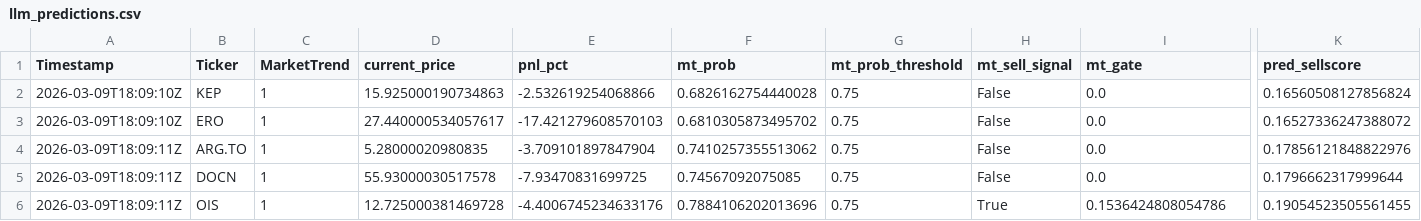
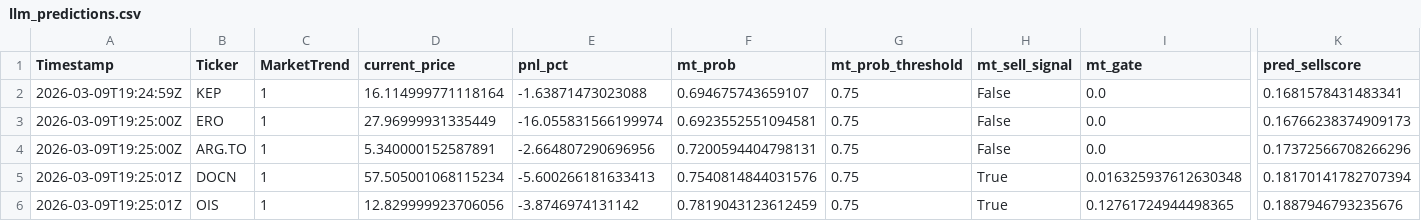
Before and after one commit to andrei1234D/GPT5_SELL, a CSV file: bot/LLM_data/input_llm/llm_predictions.csv, drawn as a sheet; only a part is shown, gaps mark what is left out; the diff covers the shown part only; the diff names each change by its address in the sheet, - before the commit and + after, or states it on an @@ line.

```diff
--- a/bot/LLM_data/input_llm/llm_predictions.csv
+++ b/bot/LLM_data/input_llm/llm_predictions.csv
-A2 (Timestamp): 2026-03-09T18:09:10Z
+A2 (Timestamp): 2026-03-09T19:24:59Z
-D2 (current_price): 15.925000190734863
+D2 (current_price): 16.114999771118164
-E2 (pnl_pct): -2.532619254068866
+E2 (pnl_pct): -1.63871473023088
-F2 (mt_prob): 0.6826162754440028
+F2 (mt_prob): 0.694675743659107
-K2 (pred_sellscore): 0.16560508127856824
+K2 (pred_sellscore): 0.1681578431483341
-A3 (Timestamp): 2026-03-09T18:09:10Z
+A3 (Timestamp): 2026-03-09T19:25:00Z
-D3 (current_price): 27.440000534057617
+D3 (current_price): 27.96999931335449
-E3 (pnl_pct): -17.421279608570103
+E3 (pnl_pct): -16.055831566199974
-F3 (mt_prob): 0.6810305873495702
+F3 (mt_prob): 0.6923552551094581
-K3 (pred_sellscore): 0.16527336247388072
+K3 (pred_sellscore): 0.16766238374909173
-A4 (Timestamp): 2026-03-09T18:09:11Z
+A4 (Timestamp): 2026-03-09T19:25:00Z
-D4 (current_price): 5.28000020980835
+D4 (current_price): 5.340000152587891
-E4 (pnl_pct): -3.709101897847904
+E4 (pnl_pct): -2.664807290696956
-F4 (mt_prob): 0.7410257355513062
+F4 (mt_prob): 0.7200594404798131
-K4 (pred_sellscore): 0.17856121848822976
+K4 (pred_sellscore): 0.17372566708266296
-A5:A6 (Timestamp): 2026-03-09T18:09:11Z
+A5:A6 (Timestamp): 2026-03-09T19:25:01Z
-D5 (current_price): 55.93000030517578
+D5 (current_price): 57.505001068115234
-E5 (pnl_pct): -7.93470831699725
+E5 (pnl_pct): -5.600266181633413
-F5 (mt_prob): 0.74567092075085
+F5 (mt_prob): 0.7540814844031576
-H5 (mt_sell_signal): False
+H5 (mt_sell_signal): True
-I5 (mt_gate): 0.0
+I5 (mt_gate): 0.016325937612630348
-K5 (pred_sellscore): 0.1796662317999644
+K5 (pred_sellscore): 0.18170141782707394
-D6 (current_price): 12.725000381469728
+D6 (current_price): 12.829999923706056
-E6 (pnl_pct): -4.4006745234633176
+E6 (pnl_pct): -3.8746974131142
-F6 (mt_prob): 0.7884106202013696
+F6 (mt_prob): 0.7819043123612459
-I6 (mt_gate): 0.1536424808054786
+I6 (mt_gate): 0.12761724944498365
-K6 (pred_sellscore): 0.19054523505561455
+K6 (pred_sellscore): 0.1887946793235676
```
Also changed, not shown: 35 edited cells elsewhere in this file, bot/LLM_data/input_llm/llm_input_latest.csv, bot/live_results.csv, 1 other file.
